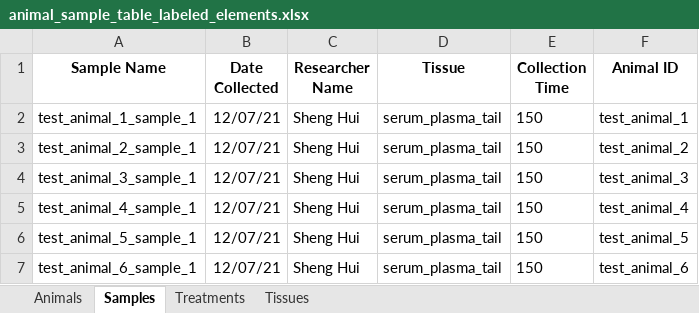
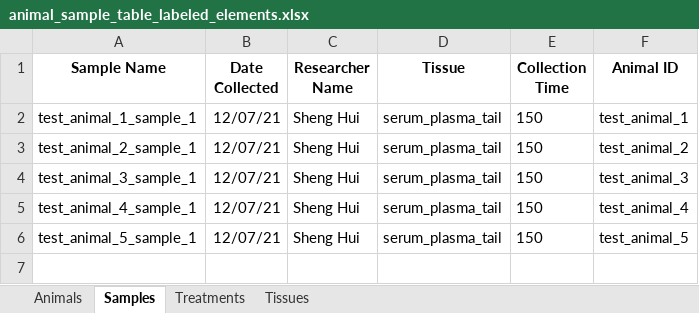
Before and after one commit to Princeton-LSI-ResearchComputing/tracebase, an Excel workbook: DataRepo/example_data/testing_data/animal_sample_table_labeled_elements.xlsx, sheet Samples, drawn as a sheet; values as stored, in another font and other column widths than the file's, no borders; the diff names each change by its address in the sheet, - before the commit and + after, or states it on an @@ line.

Commit message:
Fixed invalid test file contents (not format-related) and fixed AnimalLoadingTests.
This file:

- DataRepo/example_data/testing_data/animal_sample_table_labeled_elements.xlsx

contained elements not present in the compound on the row (I think it was valine).  I replaced it with methionine, which happens to have all currently supported elements.

Files checked in: DataRepo/example_data/testing_data/animal_sample_table_labeled_elements.xlsx DataRepo/tests/test_models.py
[skip ci]

```diff
--- a/DataRepo/example_data/testing_data/animal_sample_table_labeled_elements.xlsx (sheet Samples)
+++ b/DataRepo/example_data/testing_data/animal_sample_table_labeled_elements.xlsx (sheet Samples)
-row 7: test_animal_6_sample_1 | 12/07/21 | Sheng Hui | serum_plasma_tail | 150 | test_animal_6
```
Also changed, not shown: sheet Animals, 1 other file.
